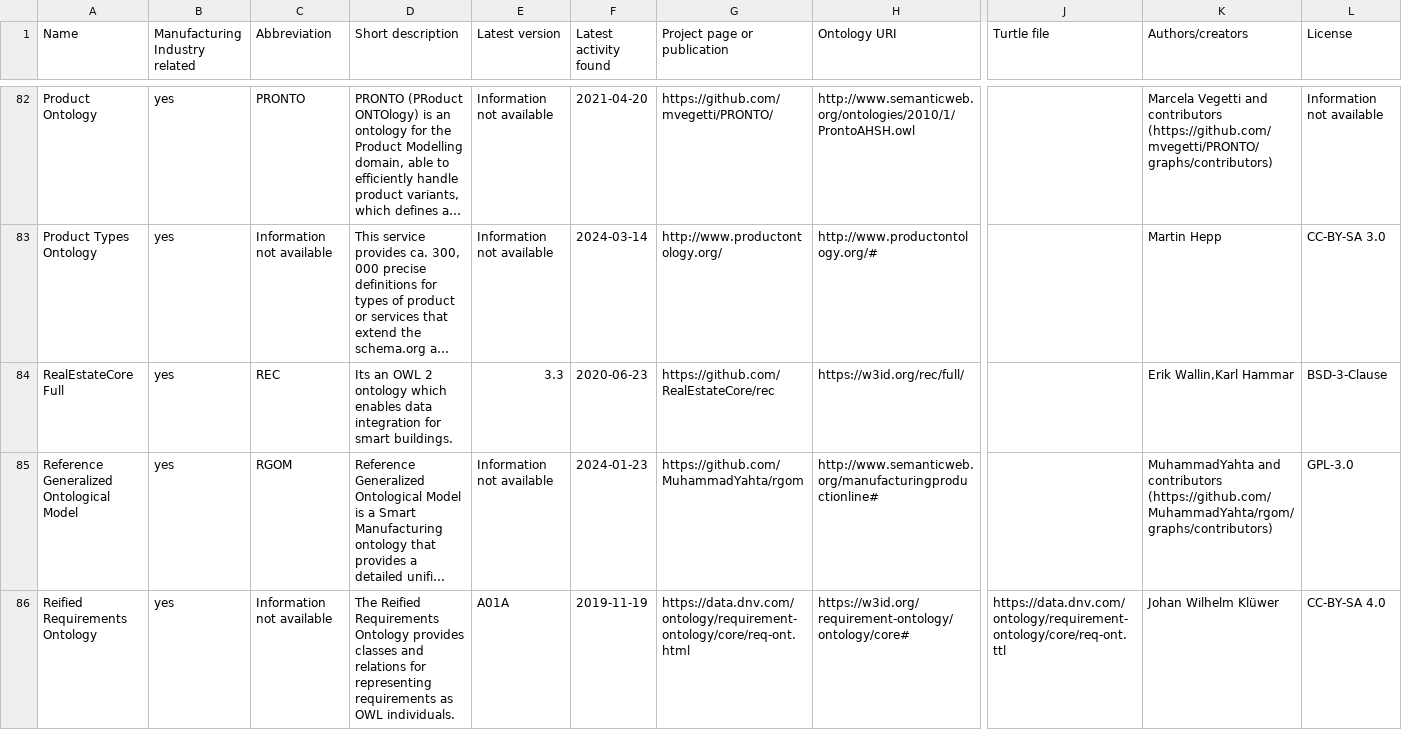
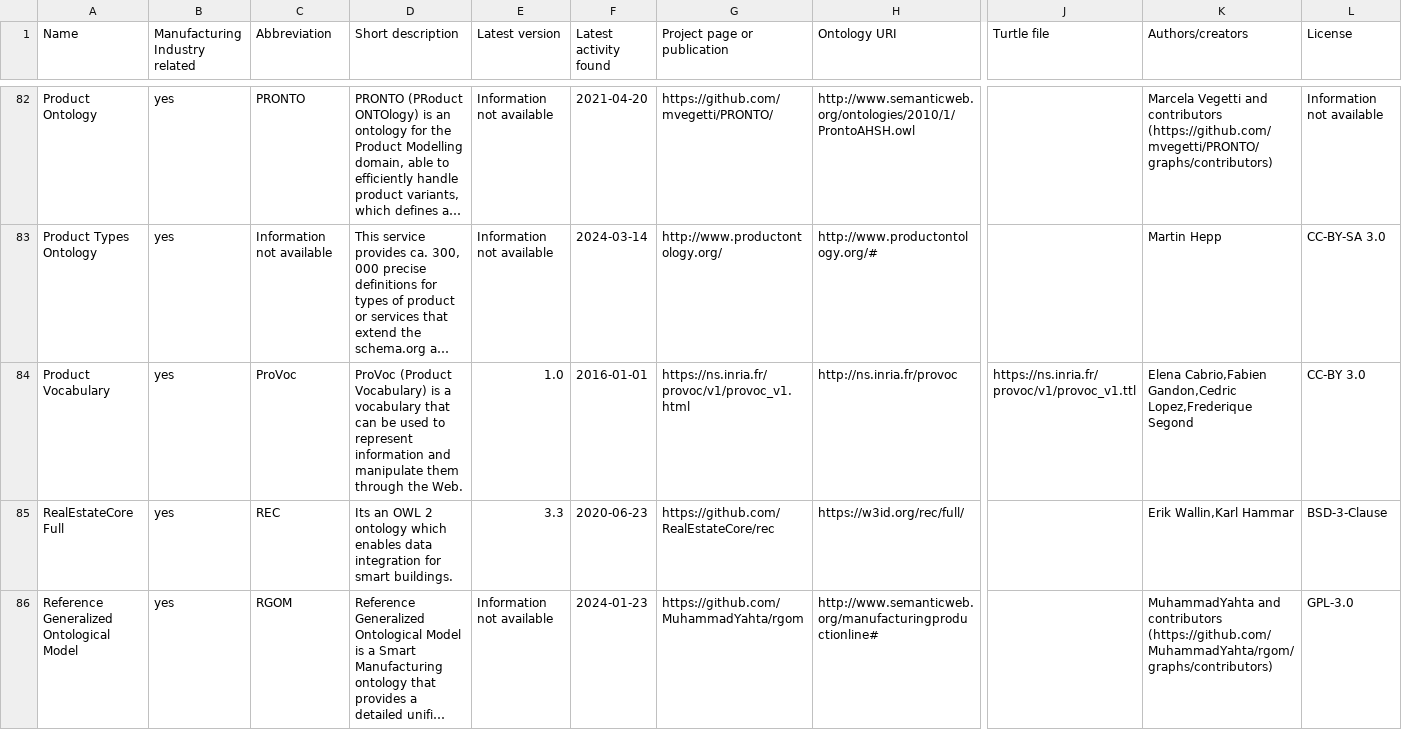
Before and after one commit to k00ni/manufacturing-industry-ontology-list, a CSV file: ontologies.csv, drawn as a sheet; only a part is shown, gaps mark what is left out; the shorter side is filled out with more unchanged rows; long unchanged cells end in …; rows hold the shown columns only; the diff names each change by its address in the sheet, - before the commit and + after, or states it on an @@ line.

```diff
--- a/ontologies.csv
+++ b/ontologies.csv
+row 84: Product Vocabulary | yes | ProVoc | ProVoc (Product Vocabulary) is a vocabulary that can be used to represent information and manipulate them through the Web. | 1.0 | 2016-01-01 | https://ns.inria.fr/provoc/v1/provoc_v1.html | http://ns.inria.fr/provoc | https://ns.inria.fr/provoc/v1/provoc_v1.ttl | Elena Cabrio,Fabien Gandon,Cedric Lopez,Frederique Segond | CC-BY 3.0
```
Also changed, not shown: 3 other files.
